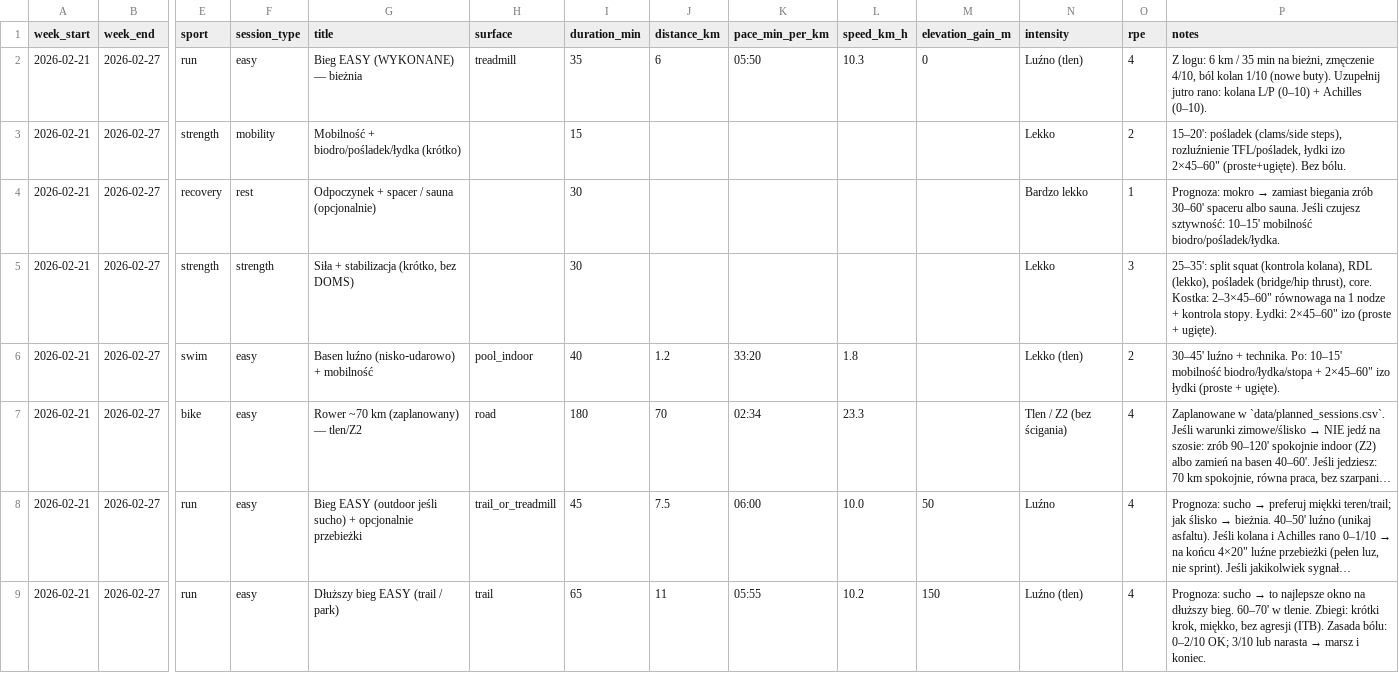
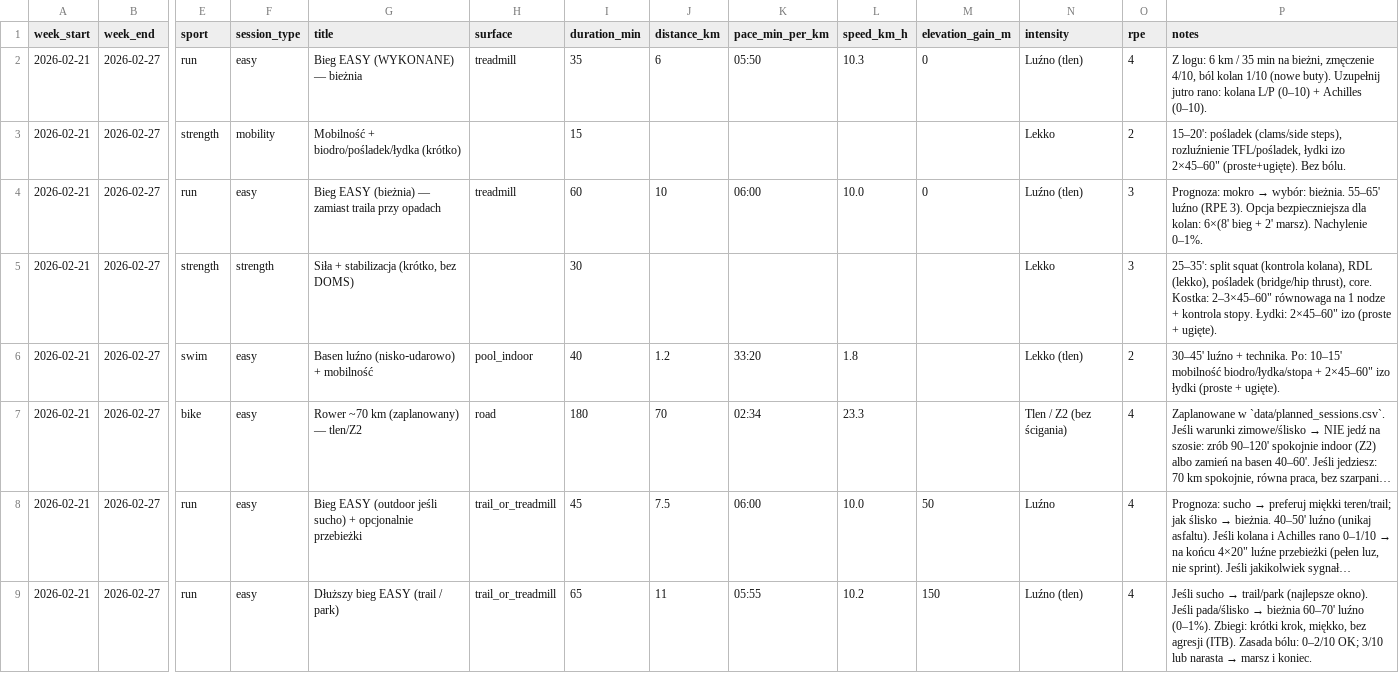
Before and after one commit to Meser6/Trenejro, a CSV file: plans/archive/2026-02-21_plan.csv, drawn as a sheet; only a part is shown, gaps mark what is left out; long unchanged cells end in …; the diff names each change by its address in the sheet, - before the commit and + after, or states it on an @@ line.

```diff
--- a/plans/archive/2026-02-21_plan.csv
+++ b/plans/archive/2026-02-21_plan.csv
-E4 (sport): recovery
+E4 (sport): run
-F4 (session_type): rest
+F4 (session_type): easy
-G4 (title): Odpoczynek + spacer / sauna (opcjonalnie)
+G4 (title): Bieg EASY (bieżnia) — zamiast traila przy opadach
-H4 (surface): (empty)
+H4 (surface): treadmill
-I4 (duration_min): 30
+I4 (duration_min): 60
-J4 (distance_km): (empty)
+J4 (distance_km): 10
-K4 (pace_min_per_km): (empty)
+K4 (pace_min_per_km): 06:00
-L4 (speed_km_h): (empty)
+L4 (speed_km_h): 10.0
-M4 (elevation_gain_m): (empty)
+M4 (elevation_gain_m): 0
-N4 (intensity): Bardzo lekko
+N4 (intensity): Luźno (tlen)
-O4 (rpe): 1
+O4 (rpe): 3
@@ P4 (notes): …mokro → zamiast biegania zrób 30–60' spaceru albo sauna. Jeśli czujesz sztywność: 10–15' mobilność biodro/pośladek/łydka. → …mokro → wybór: bieżnia. 55–65' luźno (RPE 3). Opcja bezpieczniejsza dla kolan: 6×(8' bieg + 2' marsz). Nachylenie 0–1%. @@
-H9 (surface): trail
+H9 (surface): trail_or_treadmill
@@ P9 (notes): Prognoza: sucho → to najlepsze okno na dłuższy bieg. 60–70' w tlenie. Zbiegi: krótki… → Jeśli sucho → trail/park (najlepsze okno). Jeśli pada/ślisko → bieżnia 60–70' luźno (0–1%). Zbiegi: krótki… @@
```
Also changed, not shown: plans/current_plan.csv, 7 other files.
